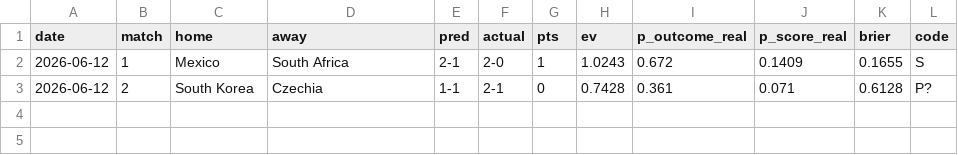
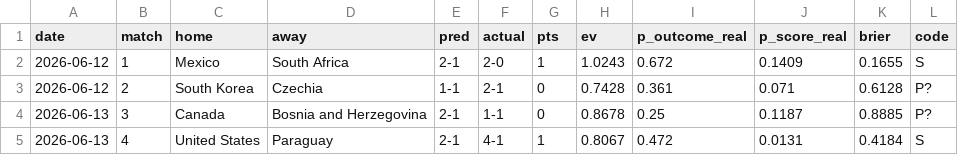
Before and after one commit to avraltod/worldcup-prophet, a CSV file: experiment/ledger.csv, drawn as a sheet.

```diff
--- a/experiment/ledger.csv
+++ b/experiment/ledger.csv
@@ -3 +3,3 @@ date,match,home,away,pred,actual,pts,ev,p_outcome_real,p_score_real,brier,code
 2026-06-12,2,South Korea,Czechia,1-1,2-1,0,0.7428,0.361,0.071,0.6128,P?
+2026-06-13,3,Canada,Bosnia and Herzegovina,2-1,1-1,0,0.8678,0.25,0.1187,0.8885,P?
+2026-06-13,4,United States,Paraguay,2-1,4-1,1,0.8067,0.472,0.0131,0.4184,S
```
Also changed, not shown: 3 other files.
